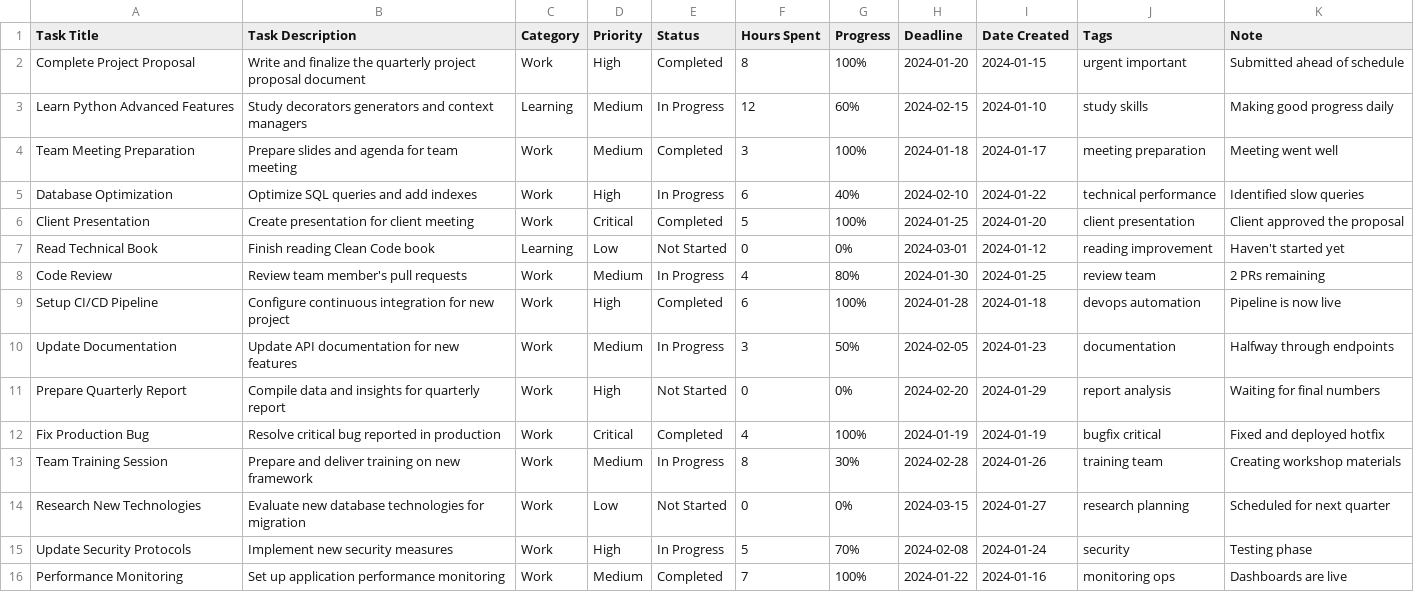
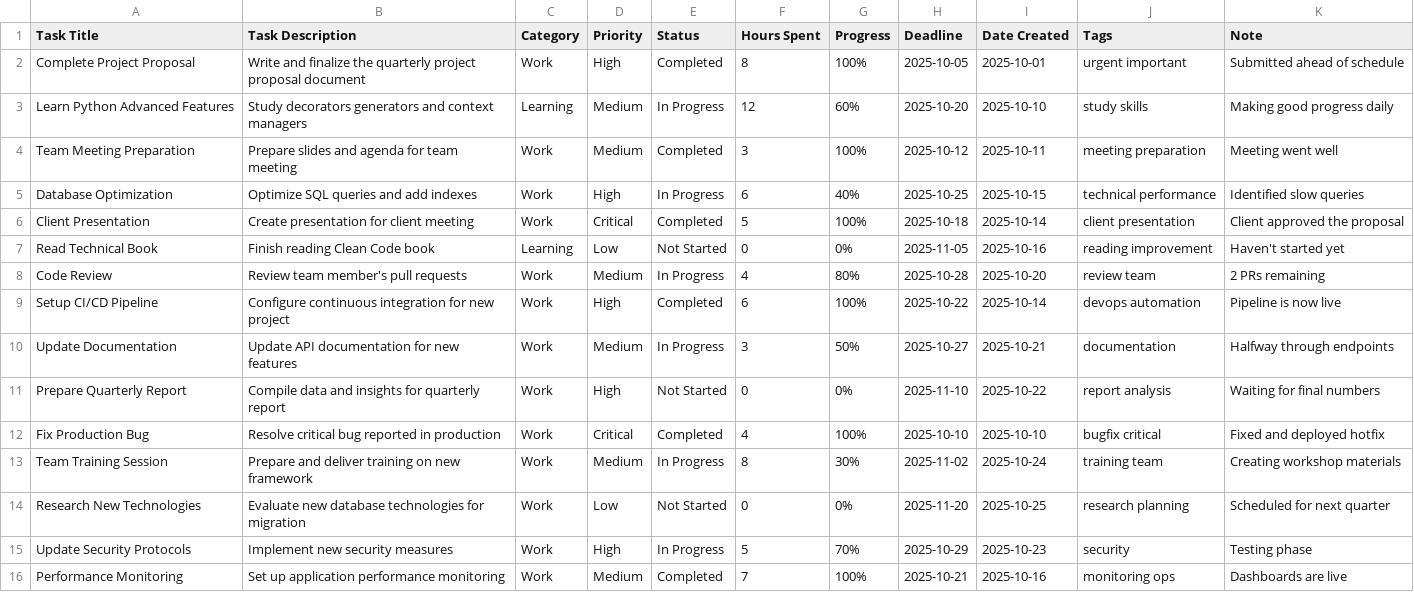
Before and after one commit to sneharawat080/OrbitMe, a CSV file: data/work_data.csv, drawn as a sheet.

Commit message:
Update work_data.csv

```diff
--- a/data/work_data.csv
+++ b/data/work_data.csv
@@ -1,16 +1,16 @@
 Task Title,Task Description,Category,Priority,Status,Hours Spent,Progress,Deadline,Date Created,Tags,Note
-Complete Project Proposal,Write and finalize the quarterly project proposal document,Work,High,Completed,8,100%,2024-01-20,2024-01-15,"urgent important","Submitted ahead of schedule"
-Learn Python Advanced Features,Study decorators generators and context managers,Learning,Medium,In Progress,12,60%,2024-02-15,2024-01-10,"study skills","Making good progress daily"
-Team Meeting Preparation,Prepare slides and agenda for team meeting,Work,Medium,Completed,3,100%,2024-01-18,2024-01-17,"meeting preparation","Meeting went well"
-Database Optimization,Optimize SQL queries and add indexes,Work,High,In Progress,6,40%,2024-02-10,2024-01-22,"technical performance","Identified slow queries"
-Client Presentation,Create presentation for client meeting,Work,Critical,Completed,5,100%,2024-01-25,2024-01-20,"client presentation","Client approved the proposal"
-Read Technical Book,Finish reading Clean Code book,Learning,Low,Not Started,0,0%,2024-03-01,2024-01-12,"reading improvement","Haven't started yet"
-Code Review,Review team member's pull requests,Work,Medium,In Progress,4,80%,2024-01-30,2024-01-25,"review team","2 PRs remaining"
-Setup CI/CD Pipeline,Configure continuous integration for new project,Work,High,Completed,6,100%,2024-01-28,2024-01-18,"devops automation","Pipeline is now live"
-Update Documentation,Update API documentation for new features,Work,Medium,In Progress,3,50%,2024-02-05,2024-01-23,documentation,"Halfway through endpoints"
-Prepare Quarterly Report,Compile data and insights for quarterly report,Work,High,Not Started,0,0%,2024-02-20,2024-01-29,"report analysis","Waiting for final numbers"
-Fix Production Bug,Resolve critical bug reported in production,Work,Critical,Completed,4,100%,2024-01-19,2024-01-19,"bugfix critical","Fixed and deployed hotfix"
-Team Training Session,Prepare and deliver training on new framework,Work,Medium,In Progress,8,30%,2024-02-28,2024-01-26,"training team","Creating workshop materials"
-Research New Technologies,Evaluate new database technologies for migration,Work,Low,Not Started,0,0%,2024-03-15,2024-01-27,"research planning","Scheduled for next quarter"
-Update Security Protocols,Implement new security measures,Work,High,In Progress,5,70%,2024-02-08,2024-01-24,security,"Testing phase"
-Performance Monitoring,Set up application performance monitoring,Work,Medium,Completed,7,100%,2024-01-22,2024-01-16,"monitoring ops","Dashboards are live"
+Complete Project Proposal,Write and finalize the quarterly project proposal document,Work,High,Completed,8,100%,2025-10-05,2025-10-01,"urgent important","Submitted ahead of schedule"
+Learn Python Advanced Features,Study decorators generators and context managers,Learning,Medium,In Progress,12,60%,2025-10-20,2025-10-10,"study skills","Making good progress daily"
+Team Meeting Preparation,Prepare slides and agenda for team meeting,Work,Medium,Completed,3,100%,2025-10-12,2025-10-11,"meeting preparation","Meeting went well"
+Database Optimization,Optimize SQL queries and add indexes,Work,High,In Progress,6,40%,2025-10-25,2025-10-15,"technical performance","Identified slow queries"
+Client Presentation,Create presentation for client meeting,Work,Critical,Completed,5,100%,2025-10-18,2025-10-14,"client presentation","Client approved the proposal"
+Read Technical Book,Finish reading Clean Code book,Learning,Low,Not Started,0,0%,2025-11-05,2025-10-16,"reading improvement","Haven't started yet"
+Code Review,Review team member's pull requests,Work,Medium,In Progress,4,80%,2025-10-28,2025-10-20,"review team","2 PRs remaining"
+Setup CI/CD Pipeline,Configure continuous integration for new project,Work,High,Completed,6,100%,2025-10-22,2025-10-14,"devops automation","Pipeline is now live"
+Update Documentation,Update API documentation for new features,Work,Medium,In Progress,3,50%,2025-10-27,2025-10-21,documentation,"Halfway through endpoints"
+Prepare Quarterly Report,Compile data and insights for quarterly report,Work,High,Not Started,0,0%,2025-11-10,2025-10-22,"report analysis","Waiting for final numbers"
+Fix Production Bug,Resolve critical bug reported in production,Work,Critical,Completed,4,100%,2025-10-10,2025-10-10,"bugfix critical","Fixed and deployed hotfix"
+Team Training Session,Prepare and deliver training on new framework,Work,Medium,In Progress,8,30%,2025-11-02,2025-10-24,"training team","Creating workshop materials"
+Research New Technologies,Evaluate new database technologies for migration,Work,Low,Not Started,0,0%,2025-11-20,2025-10-25,"research planning","Scheduled for next quarter"
+Update Security Protocols,Implement new security measures,Work,High,In Progress,5,70%,2025-10-29,2025-10-23,security,"Testing phase"
+Performance Monitoring,Set up application performance monitoring,Work,Medium,Completed,7,100%,2025-10-21,2025-10-16,"monitoring ops","Dashboards are live"
```
